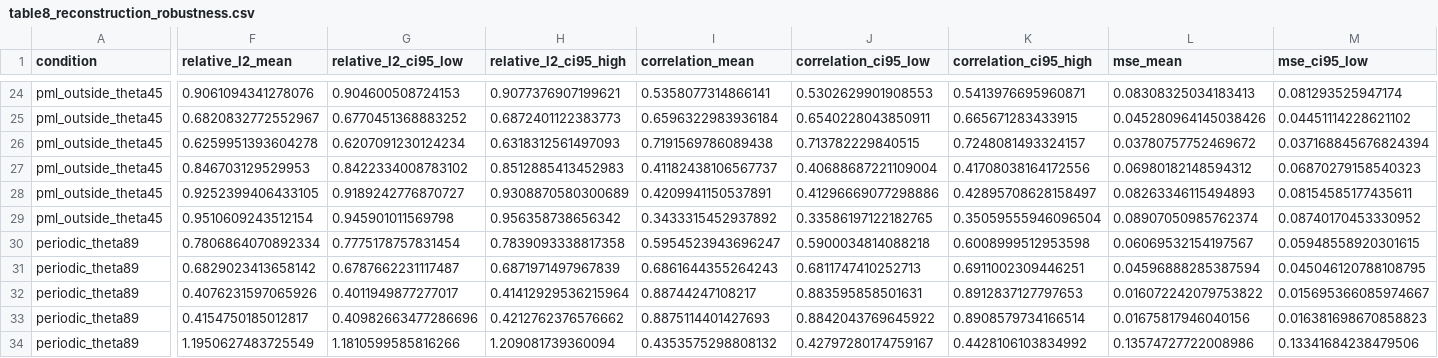
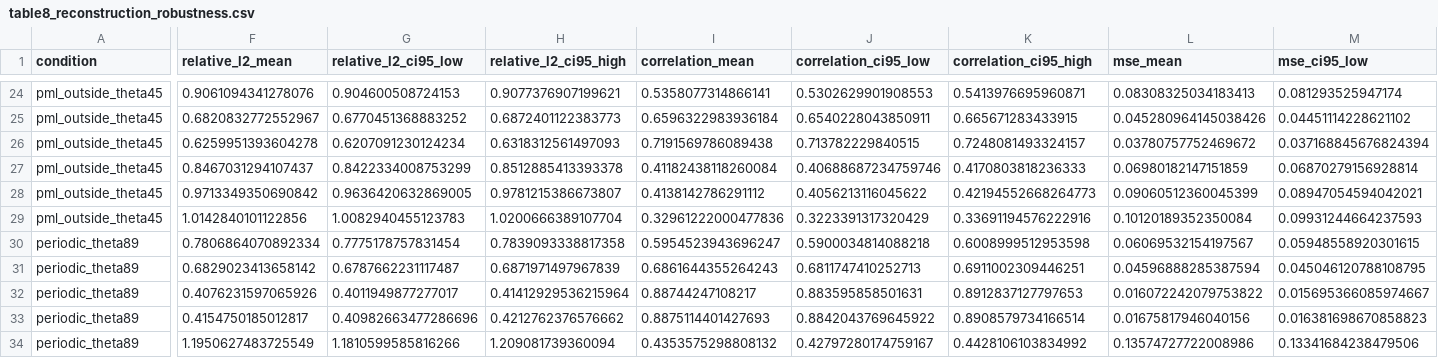
Before and after one commit to meng20250923-tech/FYP-matlab-kwave, a CSV file: results/tables/table8_reconstruction_robustness.csv, drawn as a sheet; only a part is shown, gaps mark what is left out; the diff covers the shown part only; the diff names each change by its address in the sheet, - before the commit and + after, or states it on an @@ line.

```diff
--- a/results/tables/table8_reconstruction_robustness.csv
+++ b/results/tables/table8_reconstruction_robustness.csv
-F27 (relative_l2_mean): 0.846703129529953
+F27 (relative_l2_mean): 0.8467031294107437
-G27 (relative_l2_ci95_low): 0.8422334008783102
+G27 (relative_l2_ci95_low): 0.8422334008753299
-H27 (relative_l2_ci95_high): 0.8512885413452983
+H27 (relative_l2_ci95_high): 0.8512885413393378
-I27 (correlation_mean): 0.41182438106567737
+I27 (correlation_mean): 0.41182438118260084
-J27 (correlation_ci95_low): 0.40688687221109004
+J27 (correlation_ci95_low): 0.40688687234759746
-K27 (correlation_ci95_high): 0.41708038164172556
+K27 (correlation_ci95_high): 0.4170803818236333
-L27 (mse_mean): 0.06980182148594312
+L27 (mse_mean): 0.06980182147151859
-M27 (mse_ci95_low): 0.06870279158540323
+M27 (mse_ci95_low): 0.06870279156928814
-F28 (relative_l2_mean): 0.9252399406433105
+F28 (relative_l2_mean): 0.9713349350690842
-G28 (relative_l2_ci95_low): 0.9189242776870727
+G28 (relative_l2_ci95_low): 0.9636420632869005
-H28 (relative_l2_ci95_high): 0.9308870580300689
+H28 (relative_l2_ci95_high): 0.9781215386673807
-I28 (correlation_mean): 0.4209941150537891
+I28 (correlation_mean): 0.4138142786291112
-J28 (correlation_ci95_low): 0.41296669077298886
+J28 (correlation_ci95_low): 0.4056213116045622
-K28 (correlation_ci95_high): 0.42895708628158497
+K28 (correlation_ci95_high): 0.42194552668264773
-L28 (mse_mean): 0.08263346115494893
+L28 (mse_mean): 0.09060512360045399
-M28 (mse_ci95_low): 0.08154585177435611
+M28 (mse_ci95_low): 0.08947054594042021
-F29 (relative_l2_mean): 0.9510609243512154
+F29 (relative_l2_mean): 1.0142840101122856
-G29 (relative_l2_ci95_low): 0.945901011569798
+G29 (relative_l2_ci95_low): 1.0082940455123783
-H29 (relative_l2_ci95_high): 0.956358738656342
+H29 (relative_l2_ci95_high): 1.0200666389107704
-I29 (correlation_mean): 0.3433315452937892
+I29 (correlation_mean): 0.32961222000477836
-J29 (correlation_ci95_low): 0.33586197122182765
+J29 (correlation_ci95_low): 0.3223391317320429
-K29 (correlation_ci95_high): 0.35059555946096504
+K29 (correlation_ci95_high): 0.33691194576222916
-L29 (mse_mean): 0.08907050985762374
+L29 (mse_mean): 0.10120189352350084
-M29 (mse_ci95_low): 0.08740170453330952
+M29 (mse_ci95_low): 0.09931244664237593
```
Also changed, not shown: 30 edited cells elsewhere in this file, 8 other files.
